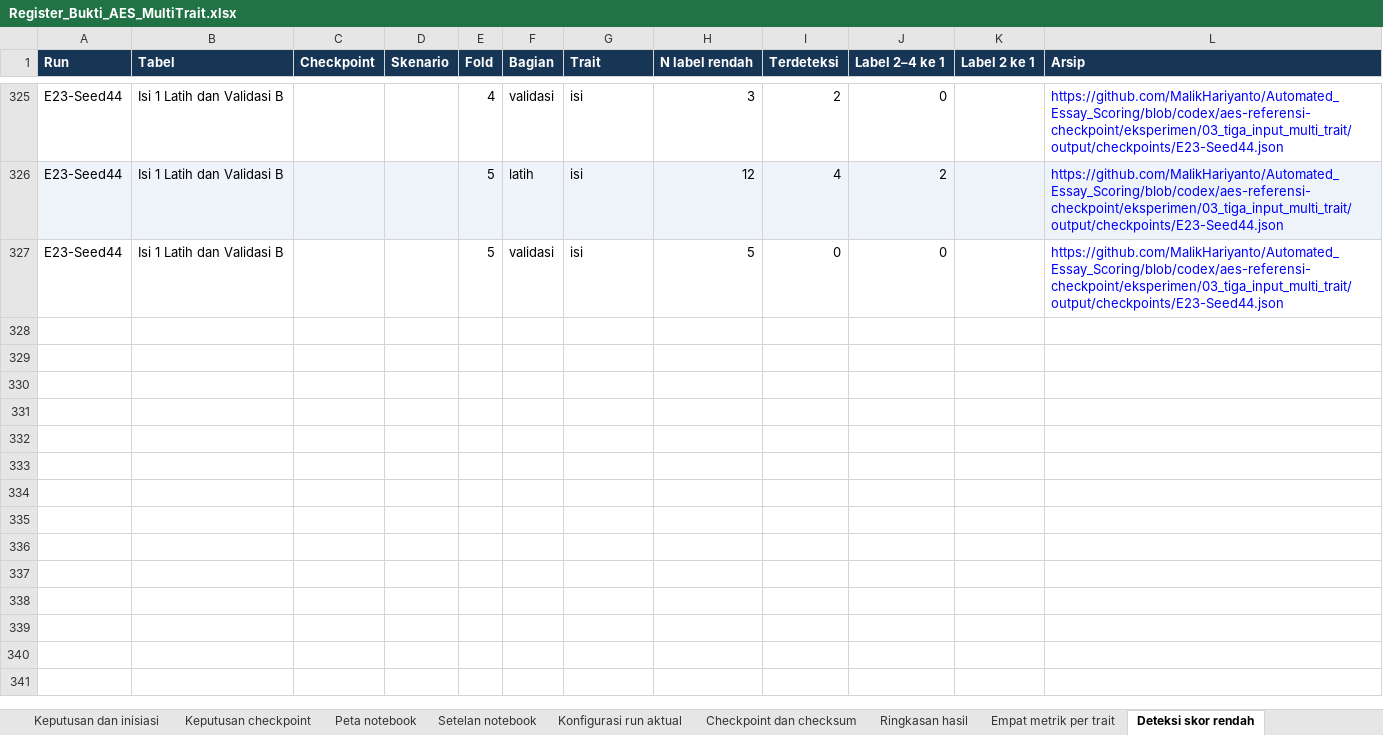
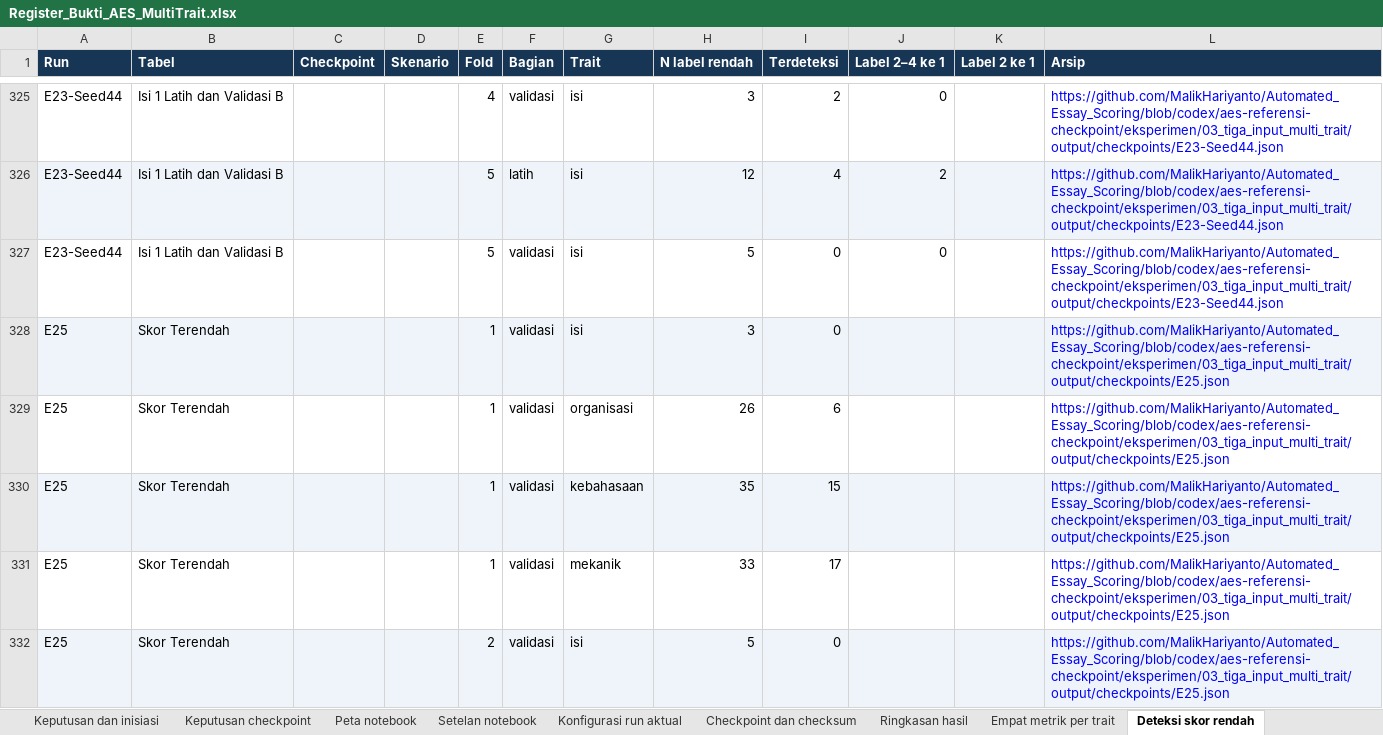
Before and after one commit to MalikHariyanto/Automated_Essay_Scoring, an Excel workbook: docs/skripsi/Register_Bukti_AES_MultiTrait.xlsx, sheet Deteksi skor rendah, drawn as a sheet; only a part is shown, gaps mark what is left out; values as stored, in another font and other column widths than the file's, no borders; the diff covers the shown part only; the diff names each change by its address in the sheet, - before the commit and + after, or states it on an @@ line.

```diff
--- a/docs/skripsi/Register_Bukti_AES_MultiTrait.xlsx (sheet Deteksi skor rendah)
+++ b/docs/skripsi/Register_Bukti_AES_MultiTrait.xlsx (sheet Deteksi skor rendah)
+row 328: E25 | Skor Terendah |  |  | 1 | validasi | isi | 3 | 0 |  |  | https://github.com/MalikHariyanto/Automated_Essay_Scoring/blob/codex/aes-referensi-checkpoint/eksperimen/03_tiga_input_multi_trait/output/checkpoints/E25.json
+row 329: E25 | Skor Terendah |  |  | 1 | validasi | organisasi | 26 | 6 |  |  | https://github.com/MalikHariyanto/Automated_Essay_Scoring/blob/codex/aes-referensi-checkpoint/eksperimen/03_tiga_input_multi_trait/output/checkpoints/E25.json
+row 330: E25 | Skor Terendah |  |  | 1 | validasi | kebahasaan | 35 | 15 |  |  | https://github.com/MalikHariyanto/Automated_Essay_Scoring/blob/codex/aes-referensi-checkpoint/eksperimen/03_tiga_input_multi_trait/output/checkpoints/E25.json
+row 331: E25 | Skor Terendah |  |  | 1 | validasi | mekanik | 33 | 17 |  |  | https://github.com/MalikHariyanto/Automated_Essay_Scoring/blob/codex/aes-referensi-checkpoint/eksperimen/03_tiga_input_multi_trait/output/checkpoints/E25.json
+row 332: E25 | Skor Terendah |  |  | 2 | validasi | isi | 5 | 0 |  |  | https://github.com/MalikHariyanto/Automated_Essay_Scoring/blob/codex/aes-referensi-checkpoint/eksperimen/03_tiga_input_multi_trait/output/checkpoints/E25.json
```
Also changed, not shown: 37 added rows elsewhere in this sheet, sheet Konfigurasi run aktual, sheet Empat metrik per trait, sheet Ringkasan hasil, sheet Checkpoint dan checksum, sheet Keputusan checkpoint, sheet Keputusan dan inisiasi, 1 more sheet, 7 other files.
